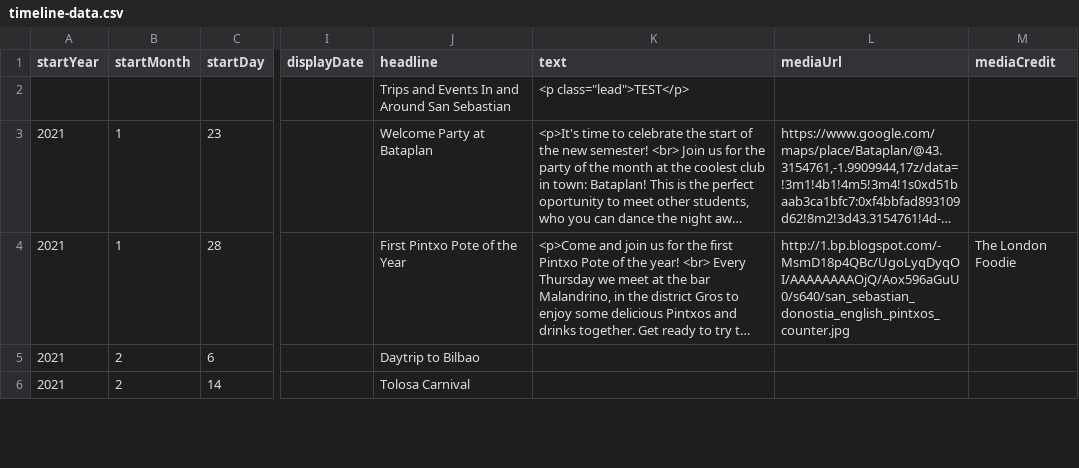
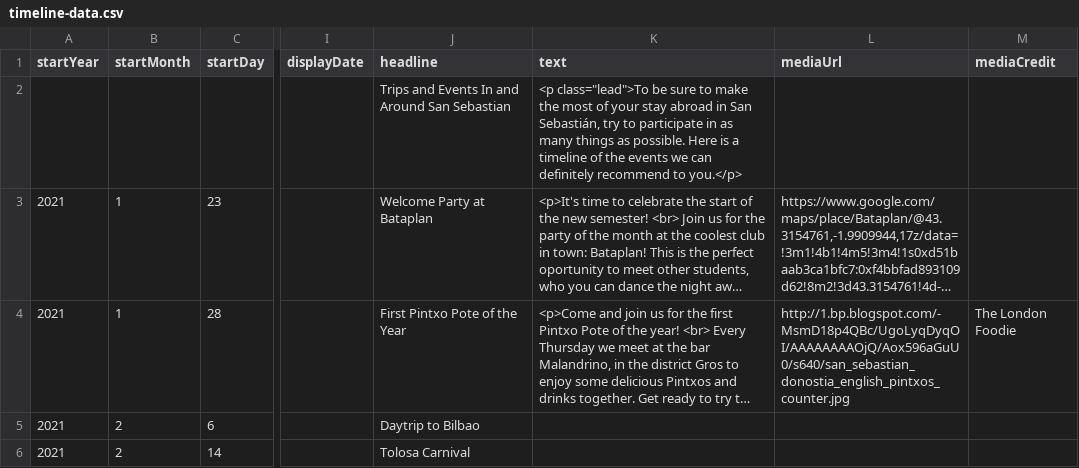
Before and after one commit to DeustoDatacom/MSGW-timeline, a CSV file: docs/group5/timeline-data.csv, drawn as a sheet; only a part is shown, gaps mark what is left out; long unchanged cells end in …; the diff names each change by its address in the sheet, - before the commit and + after, or states it on an @@ line.

Commit message:
test with description

```diff
--- a/docs/group5/timeline-data.csv
+++ b/docs/group5/timeline-data.csv
-K2 (text): <p class="lead">TEST</p>
+K2 (text): <p class="lead">To be sure to make the most of your stay abroad in San Sebastián, try to participate in as many things as possible. Here is a timeline of the events we can definitely recommend to you.</p>
```
